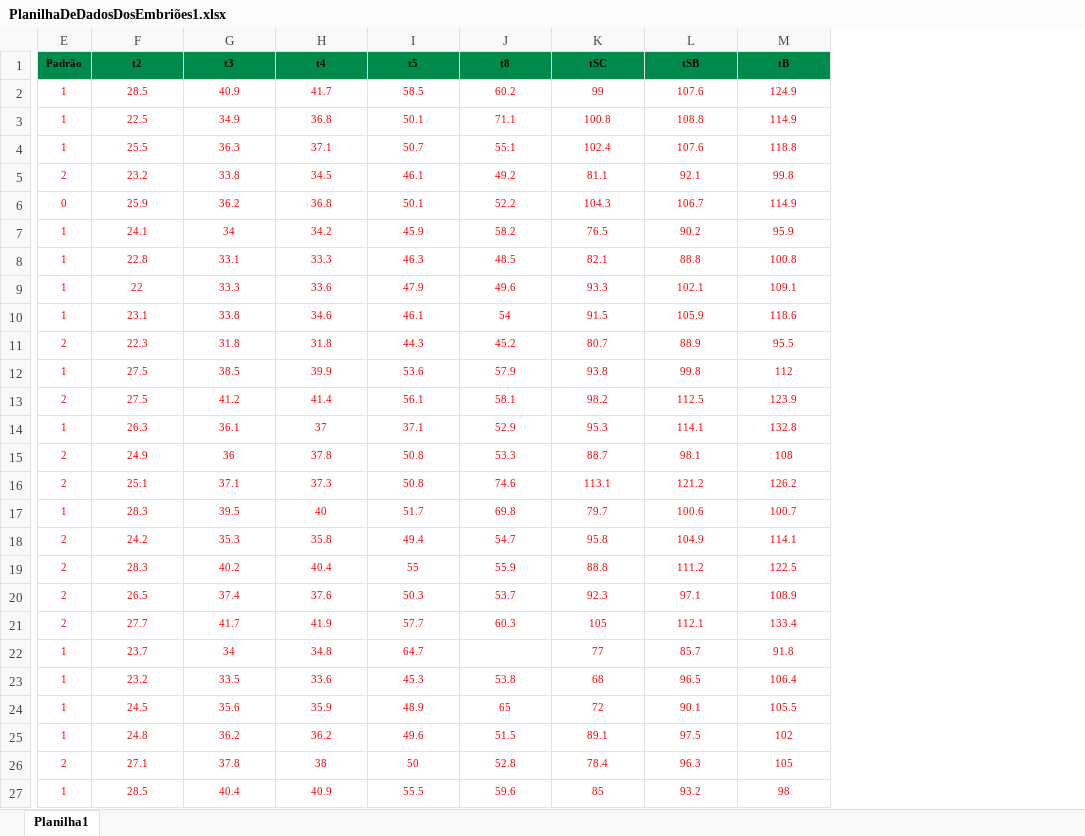
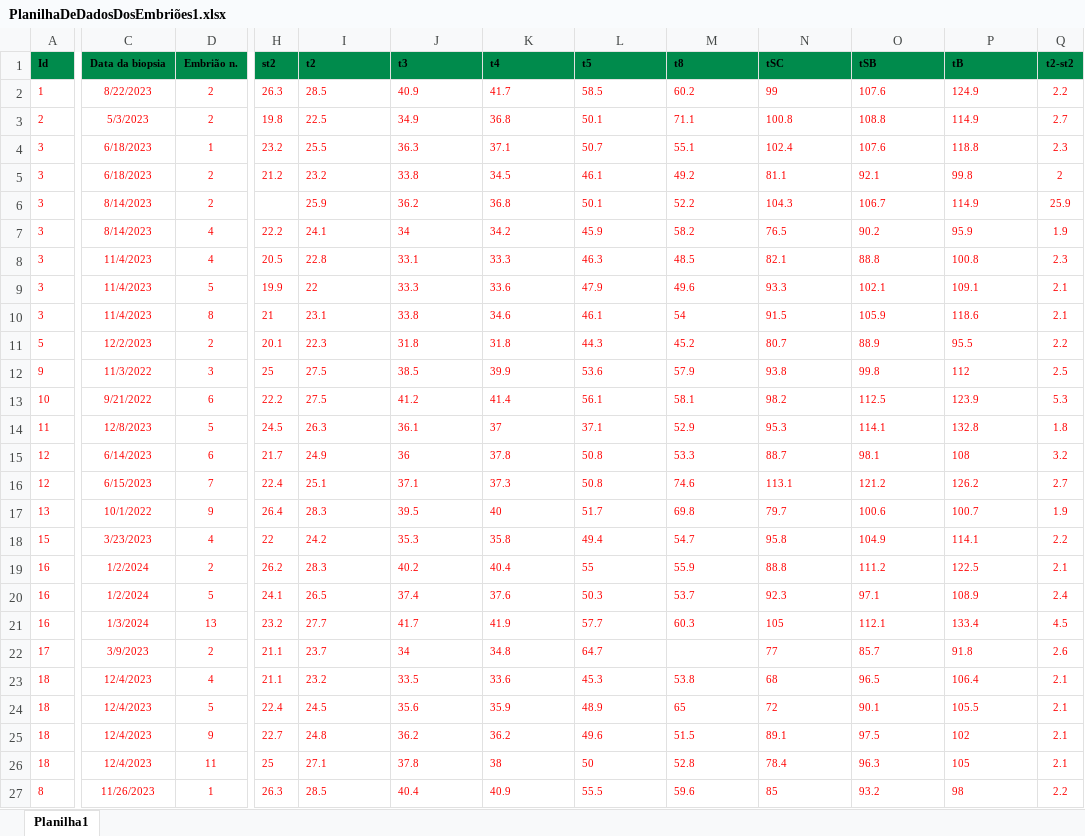
Before and after one commit to sabrinaberno/TCC, an Excel workbook: latex/figuras/Planilhas/PlanilhaDeDadosDosEmbriões1.xlsx, sheet Planilha1, drawn as a sheet; only a part is shown, gaps mark what is left out; values as stored, in another font and other column widths than the file's, no borders; charts and pictures not drawn; removed rows and columns are numbered as before the commit, all else as after; the diff covers the shown part only; the diff names each change by its address in the sheet, - before the commit and + after, or states it on an @@ line.

```diff
--- a/latex/figuras/Planilhas/PlanilhaDeDadosDosEmbriões1.xlsx (sheet Planilha1)
+++ b/latex/figuras/Planilhas/PlanilhaDeDadosDosEmbriões1.xlsx (sheet Planilha1)
+column A (Id), rows 2-27: 1 | 2 | 3 | 3 | 3 | 3 | 3 | 3 | 3 | 5 | 9 | 10 | 11 | 12 | 12 | 13 | 15 | 16 | 16 | 16 | 17 | 18 | 18 | 18 | 18 | 8
+column C (Data da biopsia), rows 2-27: 8/22/2023 | 5/3/2023 | 6/18/2023 | 6/18/2023 | 8/14/2023 | 8/14/2023 | 11/4/2023 | 11/4/2023 | 11/4/2023 | 12/2/2023 | 11/3/2022 | 9/21/2022 | 12/8/2023 | 6/14/2023 | 6/15/2023 | 10/1/2022 | 3/23/2023 | 1/2/2024 | 1/2/2024 | 1/3/2024 | 3/9/2023 | 12/4/2023 | 12/4/2023 | 12/4/2023 | 12/4/2023 | 11/26/2023
+column D (Embrião n.), rows 2-27: 2 | 2 | 1 | 2 | 2 | 4 | 4 | 5 | 8 | 2 | 3 | 6 | 5 | 6 | 7 | 9 | 4 | 2 | 5 | 13 | 2 | 4 | 5 | 9 | 11 | 1
-column E (Padrão), rows 2-27: 1 | 1 | 1 | 2 | 0 | 1 | 1 | 1 | 1 | 2 | 1 | 2 | 1 | 2 | 2 | 1 | 2 | 2 | 2 | 2 | 1 | 1 | 1 | 1 | 2 | 1
+column H (st2), rows 2-27: 26.3 | 19.8 | 23.2 | 21.2 |  | 22.2 | 20.5 | 19.9 | 21 | 20.1 | 25 | 22.2 | 24.5 | 21.7 | 22.4 | 26.4 | 22 | 26.2 | 24.1 | 23.2 | 21.1 | 21.1 | 22.4 | 22.7 | 25 | 26.3
+column Q (t2-st2), rows 2-27: 2.2 | 2.7 | 2.3 | 2 | 25.9 | 1.9 | 2.3 | 2.1 | 2.1 | 2.2 | 2.5 | 5.3 | 1.8 | 3.2 | 2.7 | 1.9 | 2.2 | 2.1 | 2.4 | 4.5 | 2.6 | 2.1 | 2.1 | 2.1 | 2.1 | 2.2
-I1:P21 alignment: center
+I1:P21 alignment: left
-I22:L22 alignment: center
+I22:L22 alignment: left
-N22:P22 alignment: center
+N22:P22 alignment: left
-I23:P27 alignment: center
+I23:P27 alignment: left
```
Also changed, not shown: cell formats elsewhere in this sheet, formulas that keep their value, latex/figuras/Planilhas/PlanilhaDeDadosDosEmbriões2.xlsx, latex/figuras/Planilhas/PlanilhaDeDadosDosEmbriões3.xlsx, 4 other files.
